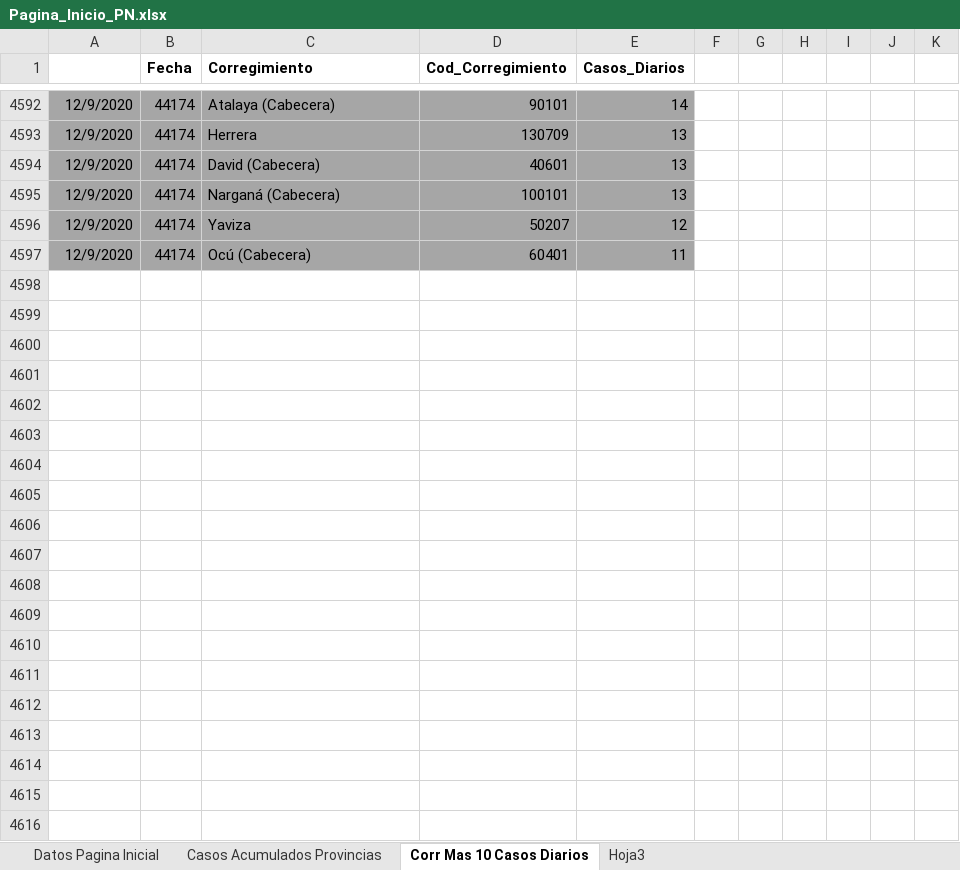
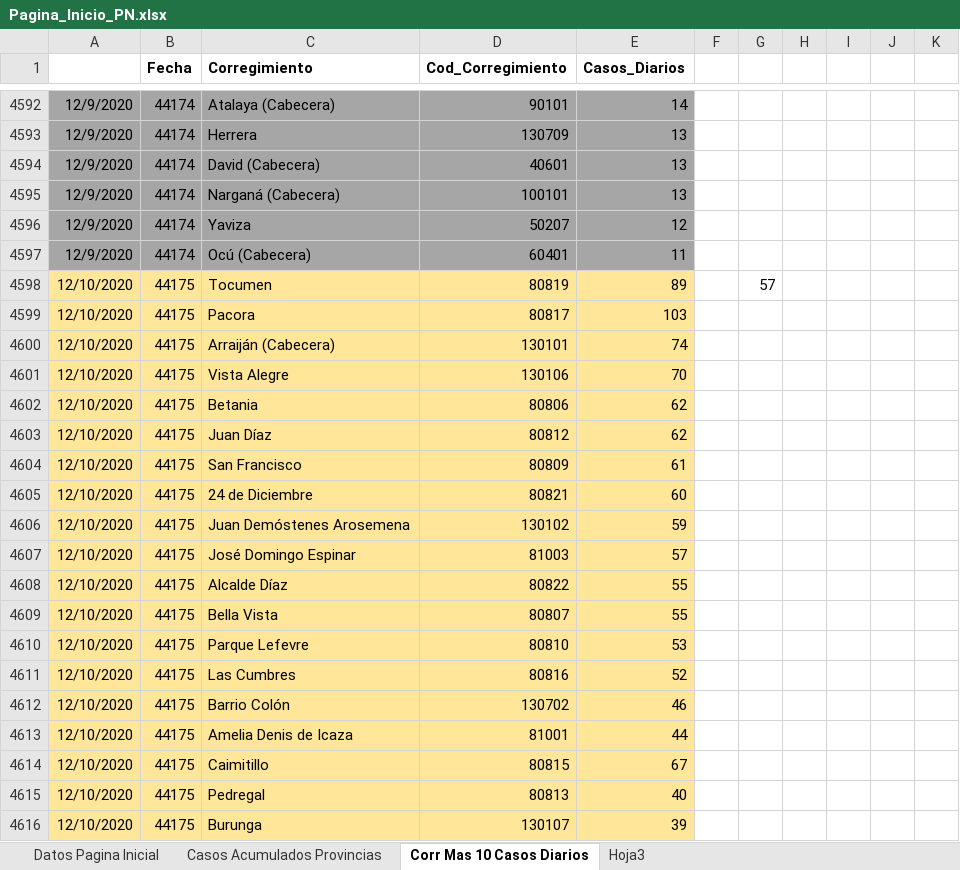
Before and after one commit to Sud-Austral/Datos_Panama, an Excel workbook: datacovidpa/Pagina_Inicio_PN.xlsx, sheet Corr Mas 10 Casos Diarios, drawn as a sheet; only a part is shown, gaps mark what is left out; values as stored, in another font and other column widths than the file's, no borders; table styles not drawn; the diff covers the shown part only; the diff names each change by its address in the sheet, - before the commit and + after, or states it on an @@ line.

```diff
--- a/datacovidpa/Pagina_Inicio_PN.xlsx (sheet Corr Mas 10 Casos Diarios)
+++ b/datacovidpa/Pagina_Inicio_PN.xlsx (sheet Corr Mas 10 Casos Diarios)
+row 4598: 12/10/2020 | 44175 | Tocumen | 80819 | 89 |  | 57
+row 4599: 12/10/2020 | 44175 | Pacora | 80817 | 103
+row 4600: 12/10/2020 | 44175 | Arraiján (Cabecera) | 130101 | 74
+row 4601: 12/10/2020 | 44175 | Vista Alegre | 130106 | 70
+row 4602: 12/10/2020 | 44175 | Betania | 80806 | 62
+row 4603: 12/10/2020 | 44175 | Juan Díaz | 80812 | 62
+row 4604: 12/10/2020 | 44175 | San Francisco | 80809 | 61
+row 4605: 12/10/2020 | 44175 | 24 de Diciembre | 80821 | 60
+row 4606: 12/10/2020 | 44175 | Juan Demóstenes Arosemena | 130102 | 59
+row 4607: 12/10/2020 | 44175 | José Domingo Espinar | 81003 | 57
+row 4608: 12/10/2020 | 44175 | Alcalde Díaz | 80822 | 55
+row 4609: 12/10/2020 | 44175 | Bella Vista | 80807 | 55
+row 4610: 12/10/2020 | 44175 | Parque Lefevre | 80810 | 53
+row 4611: 12/10/2020 | 44175 | Las Cumbres | 80816 | 52
+row 4612: 12/10/2020 | 44175 | Barrio Colón | 130702 | 46
+row 4613: 12/10/2020 | 44175 | Amelia Denis de Icaza | 81001 | 44
+row 4614: 12/10/2020 | 44175 | Caimitillo | 80815 | 67
+row 4615: 12/10/2020 | 44175 | Pedregal | 80813 | 40
+row 4616: 12/10/2020 | 44175 | Burunga | 130107 | 39
```
Also changed, not shown: 36 added rows elsewhere in this sheet, sheet Casos Acumulados Provincias, 2 other files.
